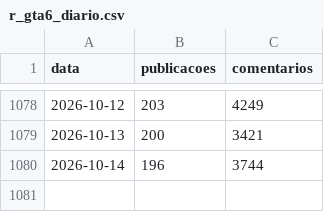
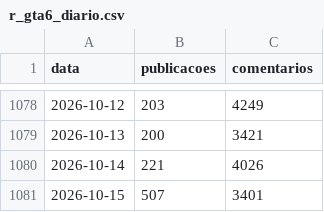
Before and after one commit to MiiguelSilvaa/gta6-hype, a CSV file: data/reddit/r_gta6_diario.csv, drawn as a sheet; only a part is shown, gaps mark what is left out.

```diff
--- a/data/reddit/r_gta6_diario.csv
+++ b/data/reddit/r_gta6_diario.csv
@@ -1079,2 +1079,3 @@ data,publicacoes,comentarios
 2026-10-13,200,3421
-2026-10-14,196,3744
+2026-10-14,221,4026
+2026-10-15,507,3401
```
Also changed, not shown: 3 other files.
